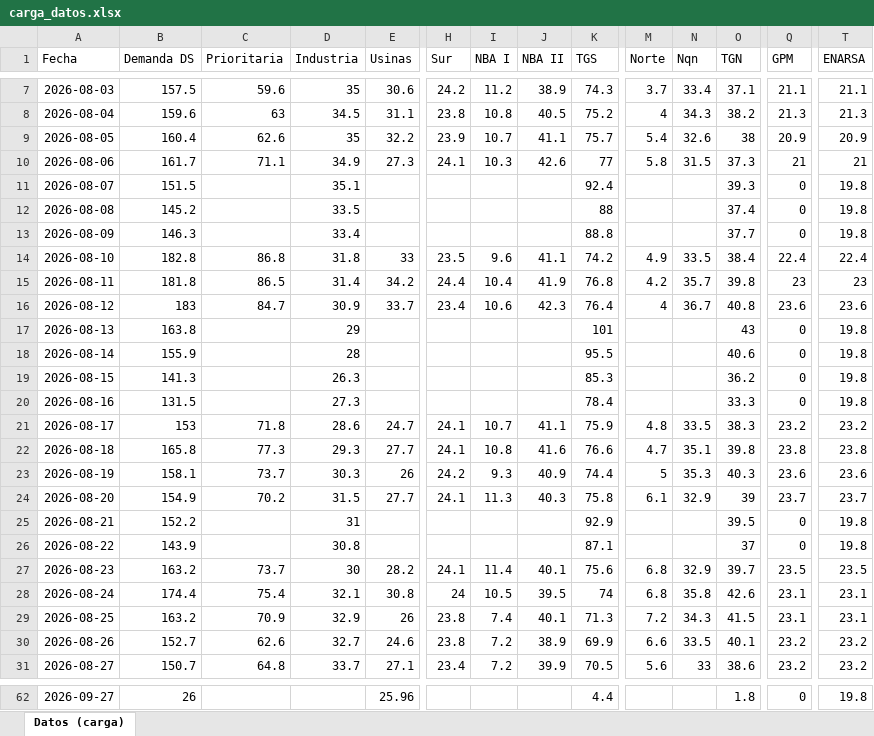
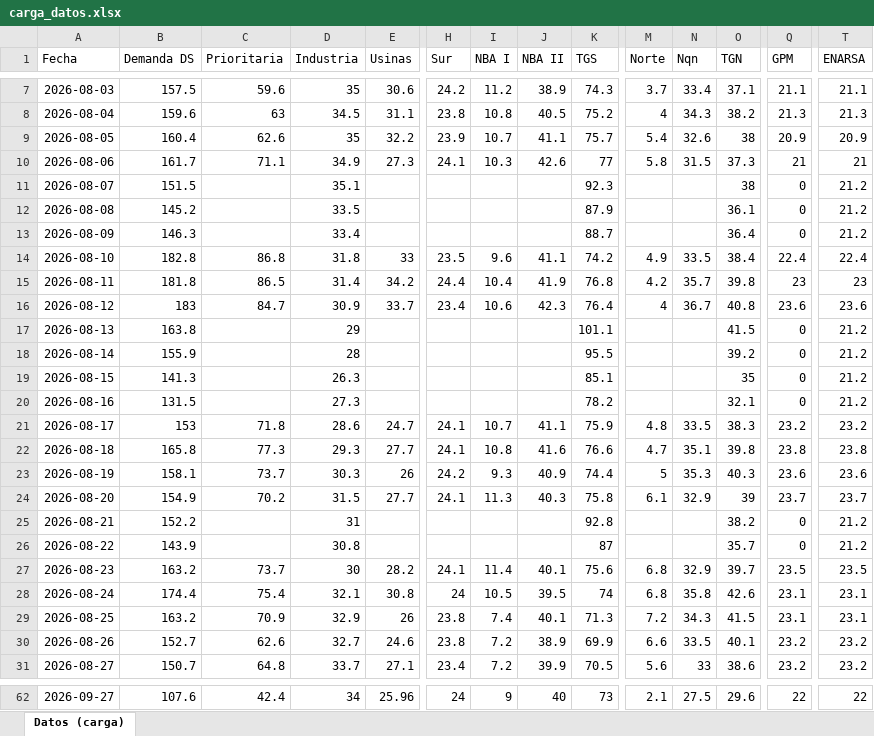
Before and after one commit to RodrigoManassero/estado-sistema-gas-rodrigo, an Excel workbook: data/carga_datos.xlsx, sheet Datos (carga), drawn as a sheet; only a part is shown, gaps mark what is left out; values as stored, in another font and other column widths than the file's, no borders; the diff covers the shown part only; the diff names each change by its address in the sheet, - before the commit and + after, or states it on an @@ line.

```diff
--- a/data/carga_datos.xlsx (sheet Datos (carga))
+++ b/data/carga_datos.xlsx (sheet Datos (carga))
-K11 (TGS): 92.4
+K11 (TGS): 92.3
-O11 (TGN): 39.3
+O11 (TGN): 38
-T11:T13 (ENARSA): 19.8
+T11:T13 (ENARSA): 21.2
-K12 (TGS): 88
+K12 (TGS): 87.9
-O12 (TGN): 37.4
+O12 (TGN): 36.1
-K13 (TGS): 88.8
+K13 (TGS): 88.7
-O13 (TGN): 37.7
+O13 (TGN): 36.4
-K17 (TGS): 101
+K17 (TGS): 101.1
-O17 (TGN): 43
+O17 (TGN): 41.5
-T17:T20 (ENARSA): 19.8
+T17:T20 (ENARSA): 21.2
-O18 (TGN): 40.6
+O18 (TGN): 39.2
-K19 (TGS): 85.3
+K19 (TGS): 85.1
-O19 (TGN): 36.2
+O19 (TGN): 35
-K20 (TGS): 78.4
+K20 (TGS): 78.2
-O20 (TGN): 33.3
+O20 (TGN): 32.1
-K25 (TGS): 92.9
+K25 (TGS): 92.8
-O25 (TGN): 39.5
+O25 (TGN): 38.2
-T25:T26 (ENARSA): 19.8
+T25:T26 (ENARSA): 21.2
-K26 (TGS): 87.1
+K26 (TGS): 87
-O26 (TGN): 37
+O26 (TGN): 35.7
-B62 (Demanda DS): 26
+B62 (Demanda DS): 107.6
-C62 (Prioritaria): (empty)
+C62 (Prioritaria): 42.4
-D62 (Industria): (empty)
+D62 (Industria): 34
-H62 (Sur): (empty)
+H62 (Sur): 24
-I62 (NBA I): (empty)
+I62 (NBA I): 9
-J62 (NBA II): (empty)
+J62 (NBA II): 40
-K62 (TGS): 4.4
+K62 (TGS): 73
-M62 (Norte): (empty)
+M62 (Norte): 2.1
-N62 (Nqn): (empty)
+N62 (Nqn): 27.5
-O62 (TGN): 1.8
+O62 (TGN): 29.6
-Q62 (GPM): 0
+Q62 (GPM): 22
-T62 (ENARSA): 19.8
+T62 (ENARSA): 22
```
Also changed, not shown: 77 edited cells elsewhere in this sheet, 33 other files.
